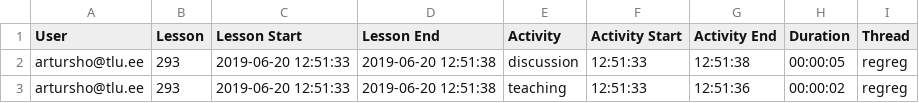
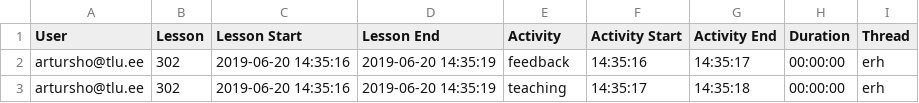
Before and after one commit to Xpym482/edulog, a CSV file: pages/logs/file.csv, drawn as a sheet.

```diff
--- a/pages/logs/file.csv
+++ b/pages/logs/file.csv
@@ -1,3 +1,3 @@
 User;Lesson;"Lesson Start";"Lesson End";Activity;"Activity Start";"Activity End";Duration;Thread
-artursho@tlu.ee;293;"2019-06-20 12:51:33";"2019-06-20 12:51:38";discussion;12:51:33;12:51:38;00:00:05;regreg
-artursho@tlu.ee;293;"2019-06-20 12:51:33";"2019-06-20 12:51:38";teaching;12:51:33;12:51:36;00:00:02;regreg
+artursho@tlu.ee;302;"2019-06-20 14:35:16";"2019-06-20 14:35:19";feedback;14:35:16;14:35:17;00:00:00;erh
+artursho@tlu.ee;302;"2019-06-20 14:35:16";"2019-06-20 14:35:19";teaching;14:35:17;14:35:18;00:00:00;erh
```
Also changed, not shown: pages/logs/single/file.csv, 5 other files.
